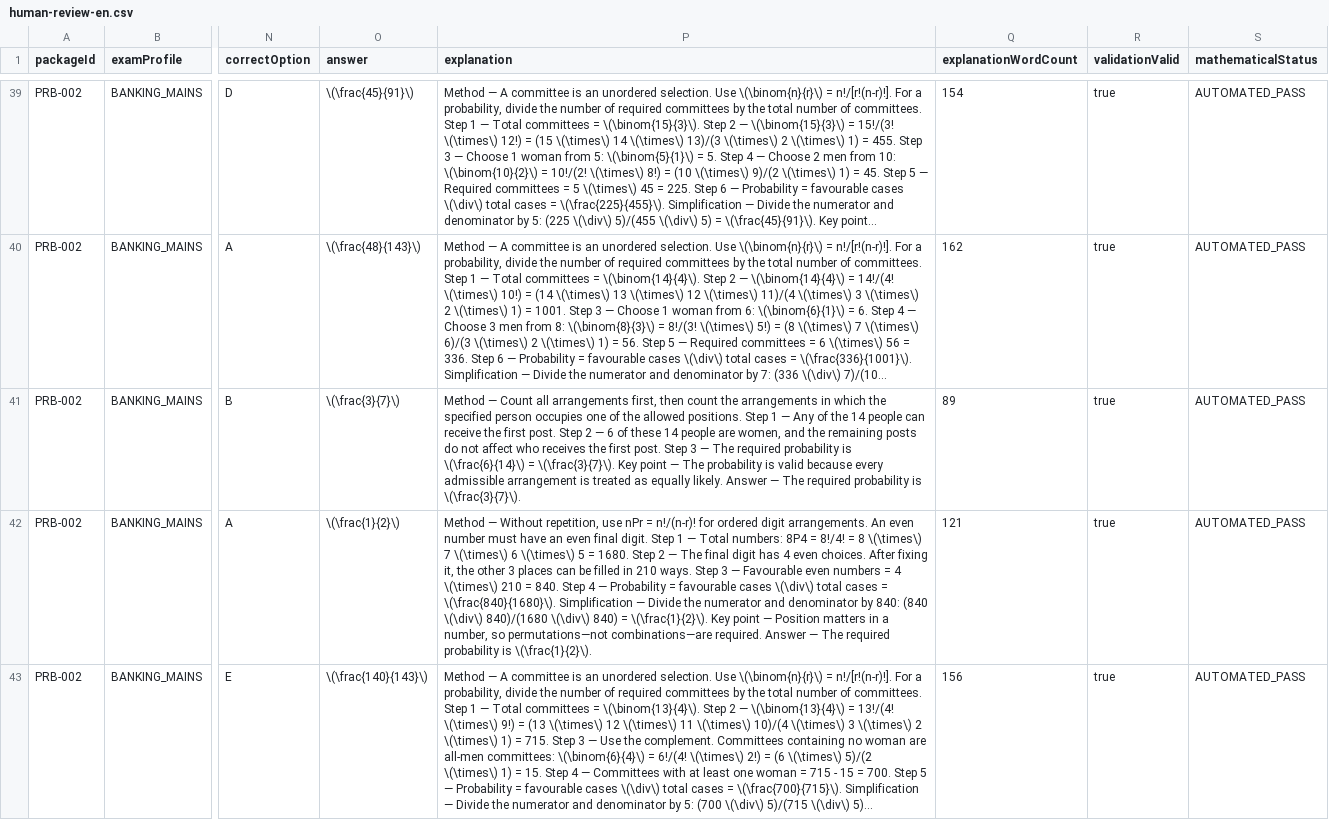
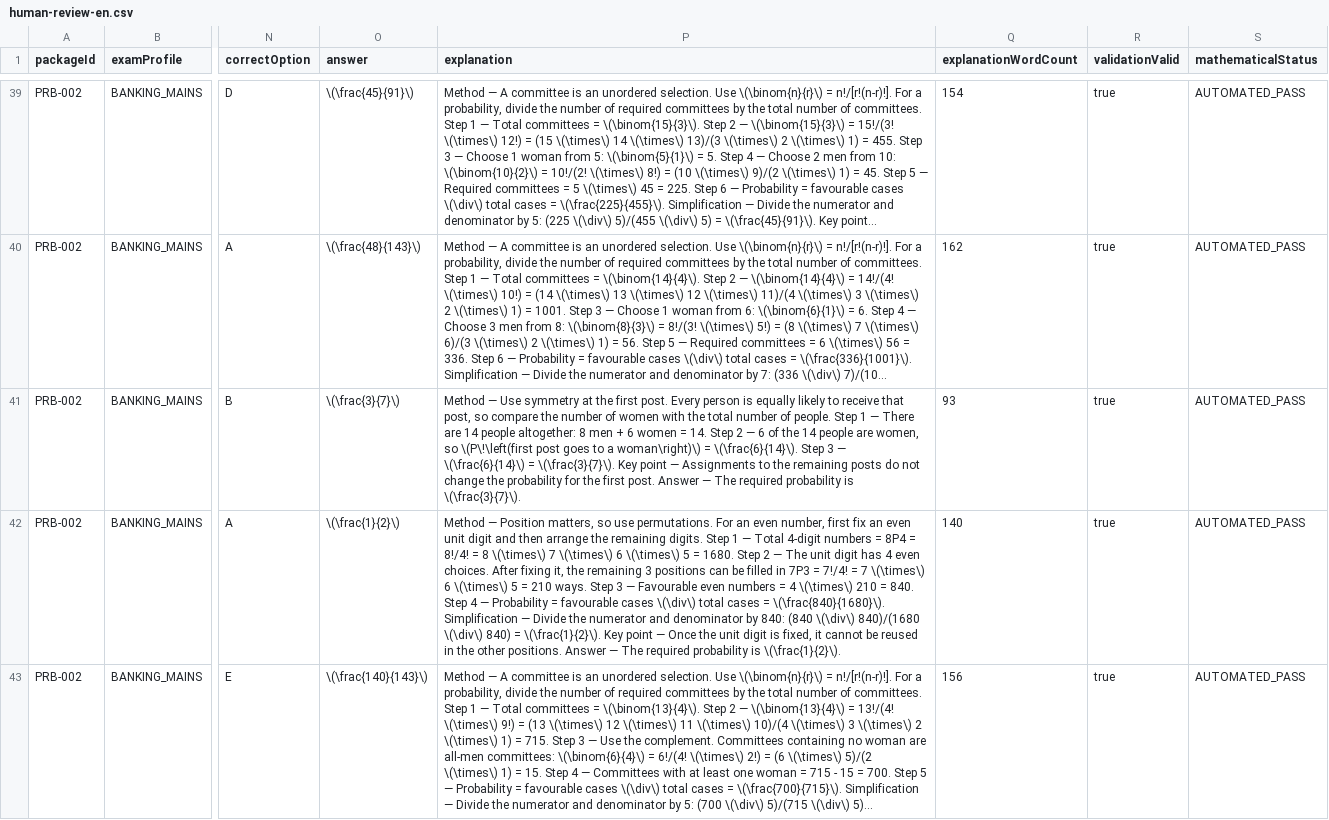
Before and after one commit to gurudhiman75-hash/Functional-Interface, a CSV file: artifacts/api-server/src/quant-v4/topics/Probability/PRB-002/human-review-en.csv, drawn as a sheet; only a part is shown, gaps mark what is left out; long unchanged cells end in …; the diff covers the shown part only; the diff names each change by its address in the sheet, - before the commit and + after, or states it on an @@ line.

```diff
--- a/artifacts/api-server/src/quant-v4/topics/Probability/PRB-002/human-review-en.csv
+++ b/artifacts/api-server/src/quant-v4/topics/Probability/PRB-002/human-review-en.csv
-P41 (explanation): Method — Count all arrangements first, then count the arrangements in which the specified person occupies one of the allowed positions. Step 1 — Any of the 14 people can receive the first post. Step 2 — 6 of these 14 people are women, and the remaining posts do not affect who receives the first post. Step 3 — The required probability is \(\frac{6}{14}\) = \(\frac{3}{7}\). Key point — The probability is valid because every admissible arrangement is treated as equally likely. Answer —…
+P41 (explanation): Method — Use symmetry at the first post. Every person is equally likely to receive that post, so compare the number of women with the total number of people. Step 1 — There are 14 people altogether: 8 men + 6 women = 14. Step 2 — 6 of the 14 people are women, so \(P\!\left(first post goes to a woman\right)\) = \(\frac{6}{14}\). Step 3 — \(\frac{6}{14}\) = \(\frac{3}{7}\). Key point — Assignments to the remaining posts do not change the probability for the first post. Answer —…
-Q41 (explanationWordCount): 89
+Q41 (explanationWordCount): 93
-P42 (explanation): Method — Without repetition, use nPr = n!/(n-r)! for ordered digit arrangements. An even number must have an even final digit. Step 1 — Total numbers: 8P4 = 8!/4! = 8 \(\times\) 7 \(\times\) 6 \(\times\) 5 = 1680. Step 2 — The final digit has 4 even choices. After fixing it, the other 3 places can be filled in 210 ways. Step 3 — Favourable even numbers = 4 \(\times\) 210 = 840. Step 4 — Probability = favourable cases \(\div\) total cases = \(\frac{840}{1680}\). Simplification — Divide the numerator and denominator by 840: (840 \(\div\) 840)/(1680 \(\div\) 840) = \(\frac{1}{2}\). Key point — Position matters in a number, so permutations—not combinations—are required. Answer —…
+P42 (explanation): Method — Position matters, so use permutations. For an even number, first fix an even unit digit and then arrange the remaining digits. Step 1 — Total 4-digit numbers = 8P4 = 8!/4! = 8 \(\times\) 7 \(\times\) 6 \(\times\) 5 = 1680. Step 2 — The unit digit has 4 even choices. After fixing it, the remaining 3 positions can be filled in 7P3 = 7!/4! = 7 \(\times\) 6 \(\times\) 5 = 210 ways. Step 3 — Favourable even numbers = 4 \(\times\) 210 = 840. Step 4 — Probability = favourable cases \(\div\) total cases = \(\frac{840}{1680}\). Simplification — Divide the numerator and denominator by 840: (840 \(\div\) 840)/(1680 \(\div\) 840) = \(\frac{1}{2}\). Key point — Once the unit digit is fixed, it cannot be reused in the other positions. Answer —…
-Q42 (explanationWordCount): 121
+Q42 (explanationWordCount): 140
```
Also changed, not shown: 12 edited cells elsewhere in this file, 4 other files.
